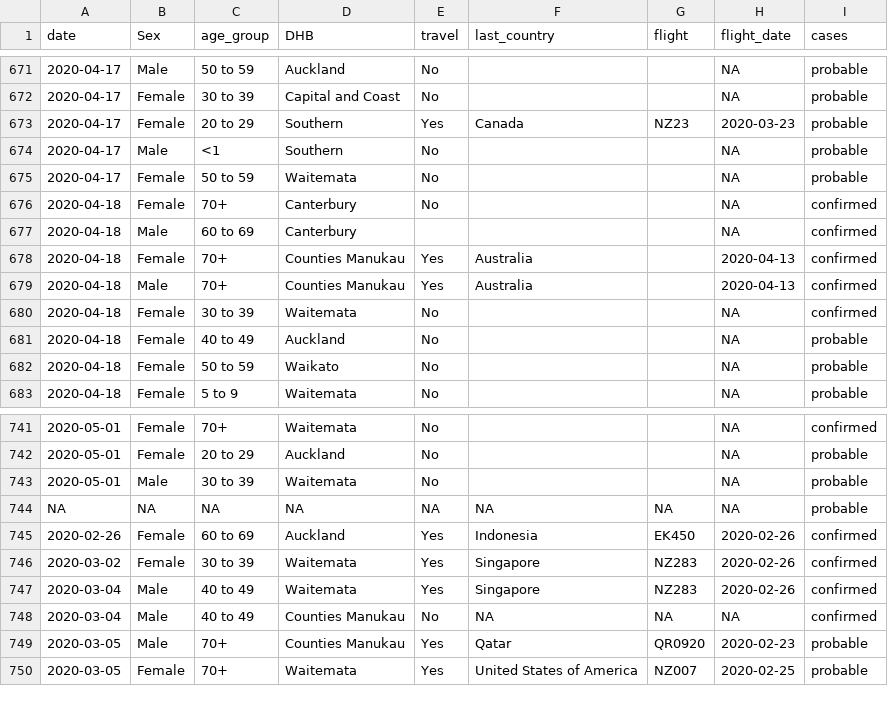
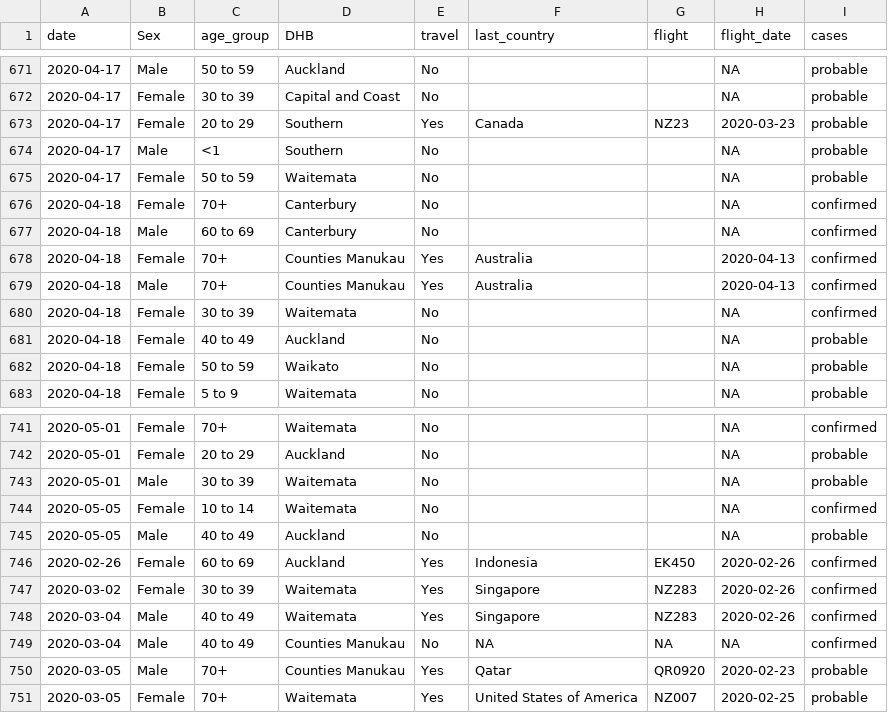
Before and after one commit to MattBixley/COVID19, a CSV file: data/nz_moh.csv, drawn as a sheet; only a part is shown, gaps mark what is left out; removed rows and columns are numbered as before the commit, all else as after; the diff names each change by its address in the sheet, - before the commit and + after, or states it on an @@ line.

```diff
--- a/data/nz_moh.csv
+++ b/data/nz_moh.csv
-E677 (travel): (empty)
+E677 (travel): No
-row 744: NA | NA | NA | NA | NA | NA | NA | NA | probable
+row 744: 2020-05-05 | Female | 10 to 14 | Waitemata | No |  |  | NA | confirmed
+row 745: 2020-05-05 | Male | 40 to 49 | Auckland | No |  |  | NA | probable
```
Also changed, not shown: 3 other files.
